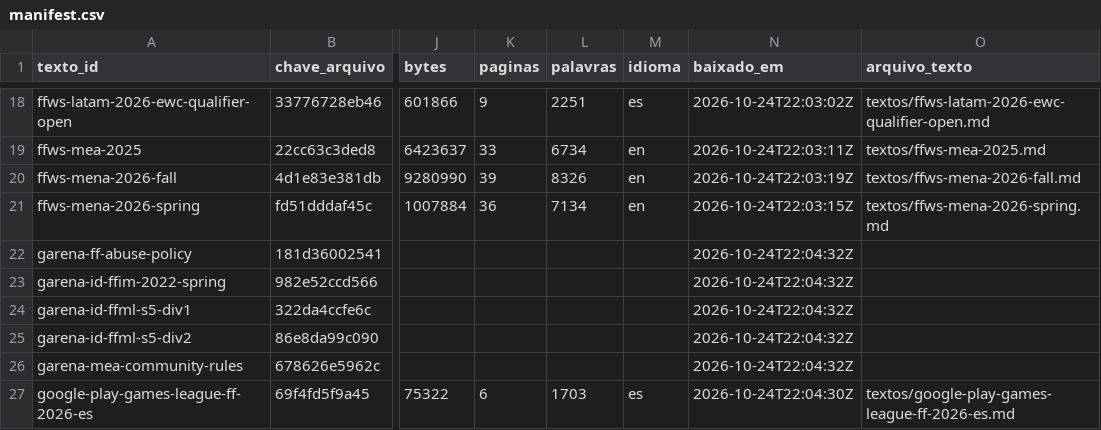
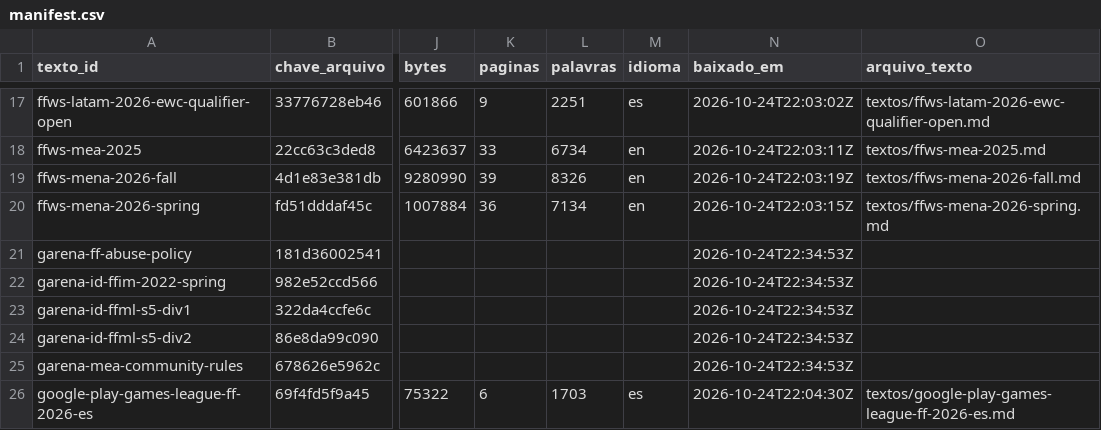
Before and after one commit to vitoriaveig/freefire-esports-regras, a CSV file: manifest.csv, drawn as a sheet; only a part is shown, gaps mark what is left out; addresses are those after the commit; the diff covers the shown part only; the diff names each change by its address in the sheet, - before the commit and + after, or states it on an @@ line.

```diff
--- a/manifest.csv
+++ b/manifest.csv
-N21:N25 (baixado_em): 2026-10-24T22:04:32Z
+N21:N25 (baixado_em): 2026-10-24T22:34:53Z
```
Also changed, not shown: 1 added row, 3 removed rows and 8 edited cells elsewhere in this file, 1 other file.
